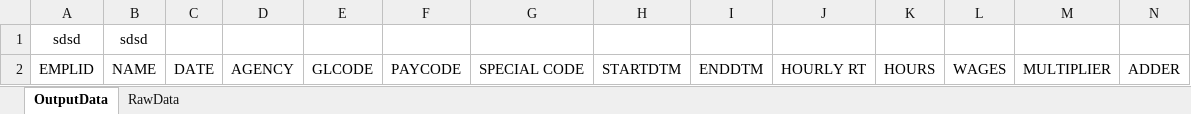
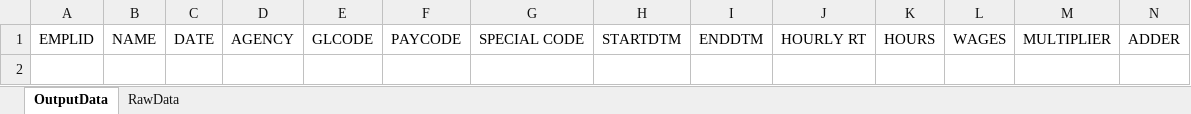
Before and after one commit to Valeriamejia1/PDF-Reader-unittest, an Excel workbook: TestCases API/API Empty.xlsx, sheet OutputData, drawn as a sheet; only a part is shown; values as stored, in another font and other column widths than the file's, no borders; rows hold the shown columns only; the diff names each change by its address in the sheet, - before the commit and + after, or states it on an @@ line.

```diff
--- a/TestCases API/API Empty.xlsx (sheet OutputData)
+++ b/TestCases API/API Empty.xlsx (sheet OutputData)
-row 1: sdsd | sdsd
```
Also changed, not shown: 2 other files.
